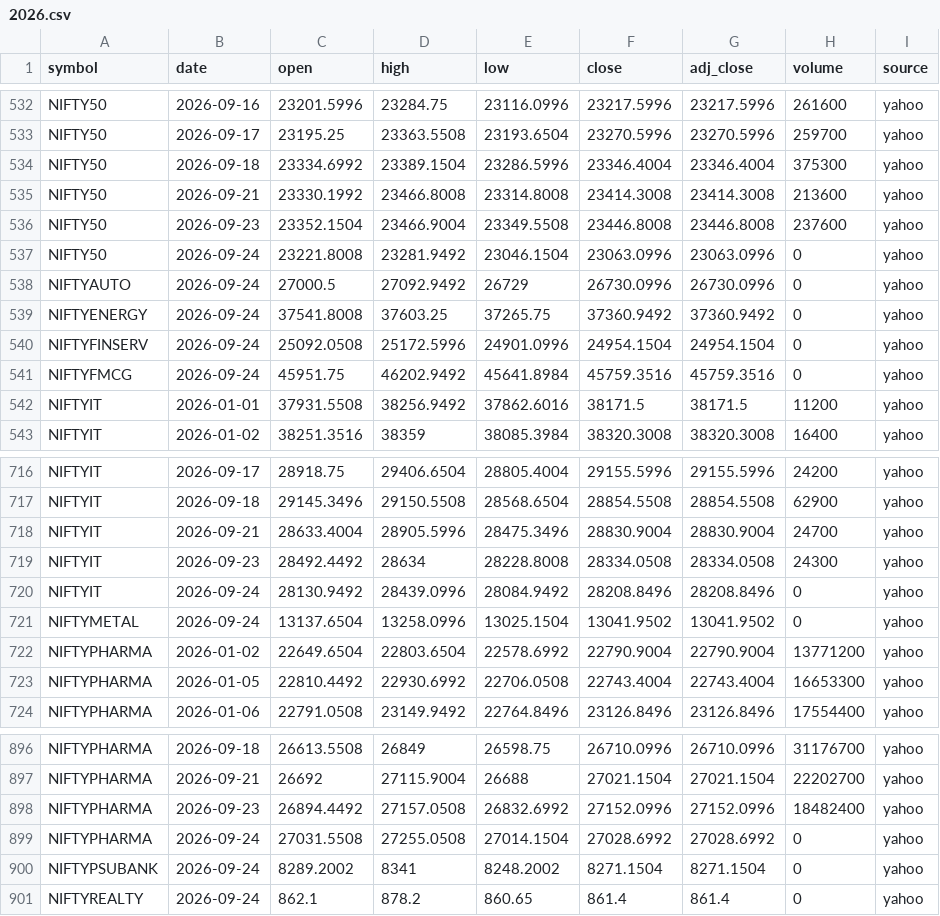
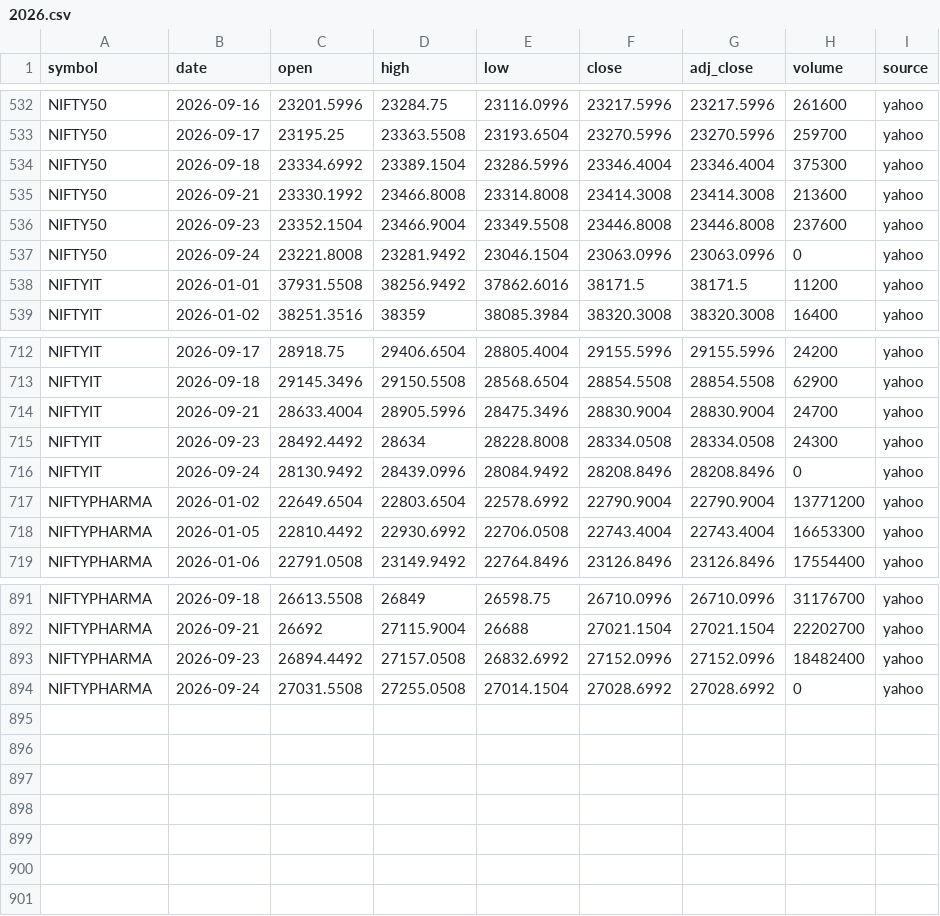
Before and after one commit to san1eev1/Stock-predictor, a CSV file: indices/2026.csv, drawn as a sheet; only a part is shown, gaps mark what is left out.

```diff
--- a/indices/2026.csv
+++ b/indices/2026.csv
@@ -537,6 +537,2 @@ NIFTY50,2026-09-23,23352.1504,23466.9004,23349.5508,23446.8008,23446.8008,237600
 NIFTY50,2026-09-24,23221.8008,23281.9492,23046.1504,23063.0996,23063.0996,0,yahoo
-NIFTYAUTO,2026-09-24,27000.5,27092.9492,26729,26730.0996,26730.0996,0,yahoo
-NIFTYENERGY,2026-09-24,37541.8008,37603.25,37265.75,37360.9492,37360.9492,0,yahoo
-NIFTYFINSERV,2026-09-24,25092.0508,25172.5996,24901.0996,24954.1504,24954.1504,0,yahoo
-NIFTYFMCG,2026-09-24,45951.75,46202.9492,45641.8984,45759.3516,45759.3516,0,yahoo
 NIFTYIT,2026-01-01,37931.5508,38256.9492,37862.6016,38171.5,38171.5,11200,yahoo
@@ -720,3 +716,2 @@ NIFTYIT,2026-09-23,28492.4492,28634,28228.8008,28334.0508,28334.0508,24300,yahoo
 NIFTYIT,2026-09-24,28130.9492,28439.0996,28084.9492,28208.8496,28208.8496,0,yahoo
-NIFTYMETAL,2026-09-24,13137.6504,13258.0996,13025.1504,13041.9502,13041.9502,0,yahoo
 NIFTYPHARMA,2026-01-02,22649.6504,22803.6504,22578.6992,22790.9004,22790.9004,13771200,yahoo
@@ -899,3 +894 @@ NIFTYPHARMA,2026-09-23,26894.4492,27157.0508,26832.6992,27152.0996,27152.0996,18
 NIFTYPHARMA,2026-09-24,27031.5508,27255.0508,27014.1504,27028.6992,27028.6992,0,yahoo
-NIFTYPSUBANK,2026-09-24,8289.2002,8341,8248.2002,8271.1504,8271.1504,0,yahoo
-NIFTYREALTY,2026-09-24,862.1,878.2,860.65,861.4,861.4,0,yahoo
```
